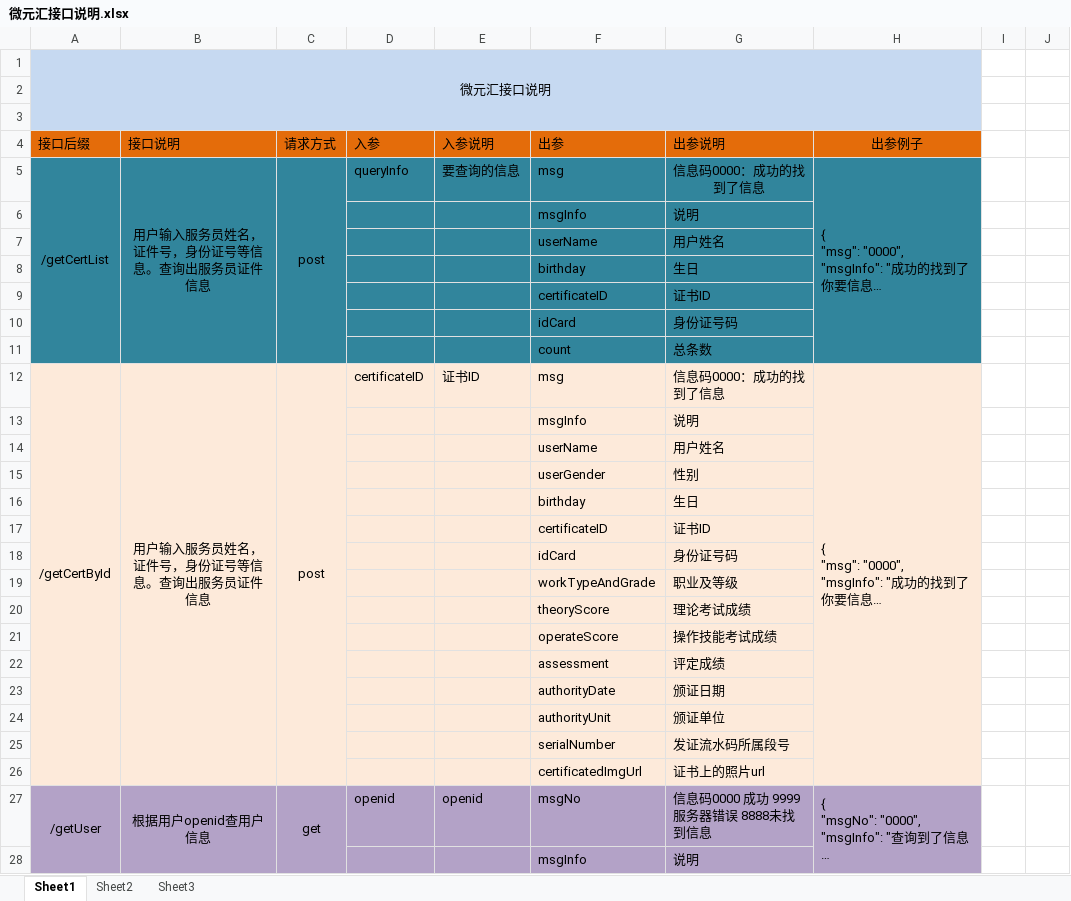
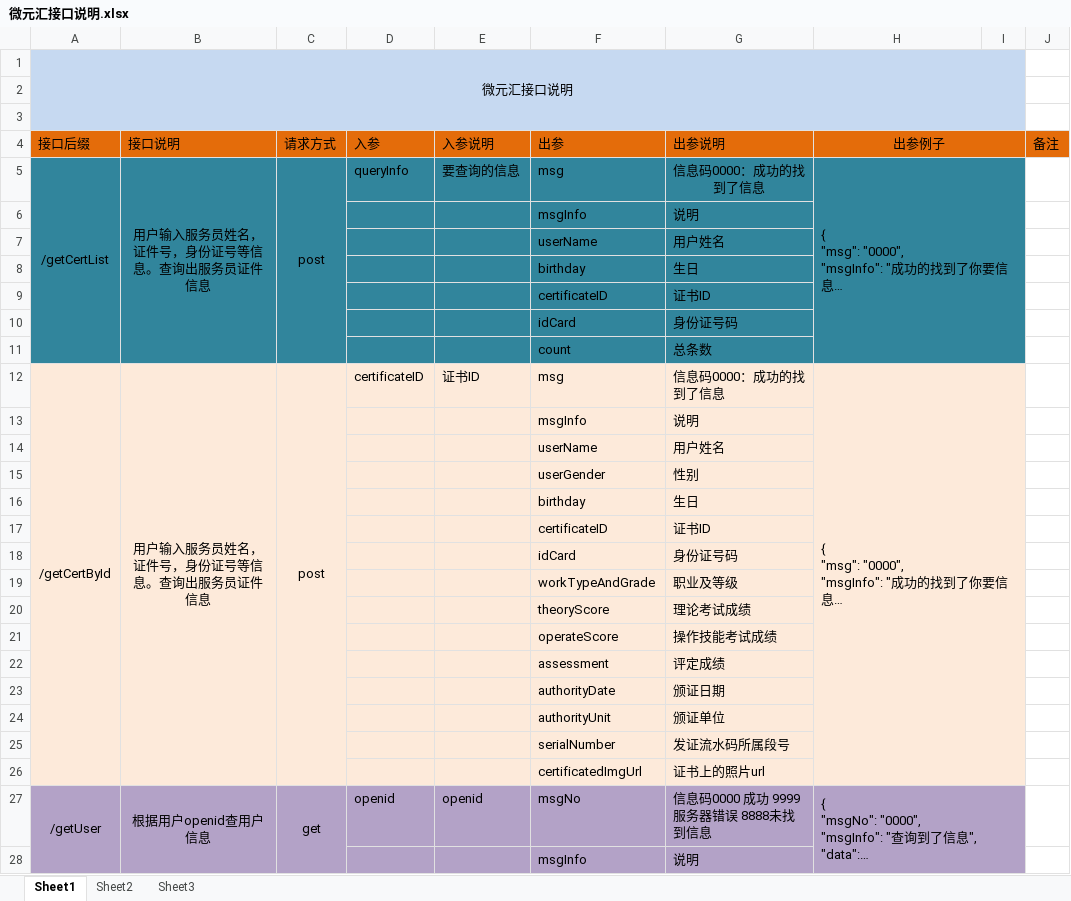
Before and after one commit to Matrixwing/Design, an Excel workbook: 微元汇接口说明.xlsx, sheet Sheet1, drawn as a sheet; only a part is shown; long unchanged cells end in …; values as stored, in another font and other column widths than the file's, no borders; the diff covers the shown part only; the diff names each change by its address in the sheet, - before the commit and + after, or states it on an @@ line.

Commit message:
增加了获取tag接口的备注

```diff
--- a/微元汇接口说明.xlsx (sheet Sheet1)
+++ b/微元汇接口说明.xlsx (sheet Sheet1)
-A1:H3 merged
+A1:I3 merged
-I1:I3 fill: none
+I1:I3 fill: #C6D9F1
+H4:I4 merged
-I4:J4 fill: none
+I4:J4 fill: #E46C0A
-J4: (empty)
+J4: 备注
-H5:H11 merged
+H5:I11 merged
-I5:I11 fill: none
+I5:I11 fill: #31859C
-H12:H26 merged
+H12:I26 merged
-I12:I26 fill: none
+I12:I26 fill: #FDEADA
-H27:H40 merged
+H27:I40 merged
-I27:I28 fill: none
+I27:I28 fill: #B3A2C7
```
Also changed, not shown: 1 edited cell, cell formats and merged cells elsewhere in this sheet.
